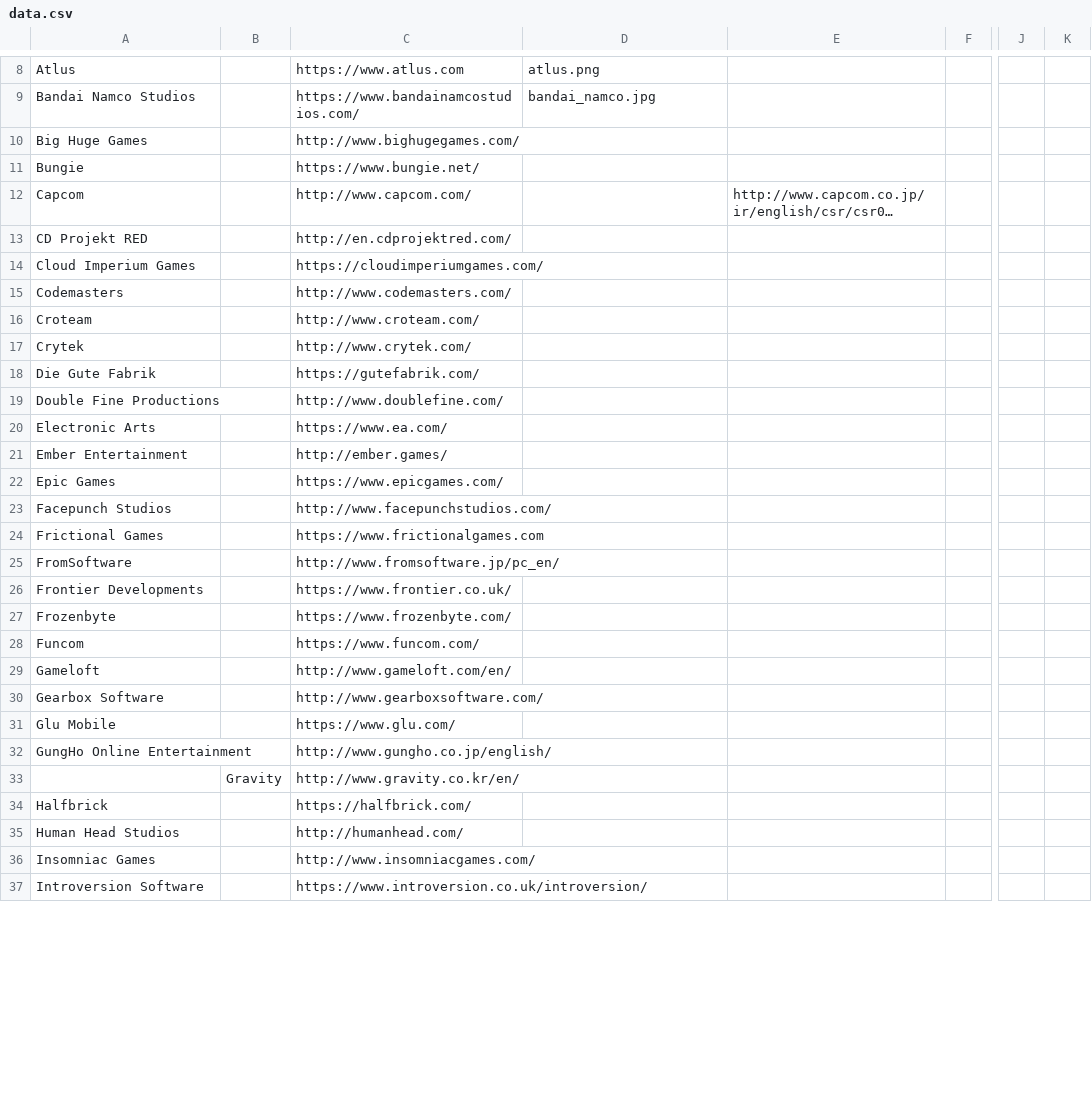
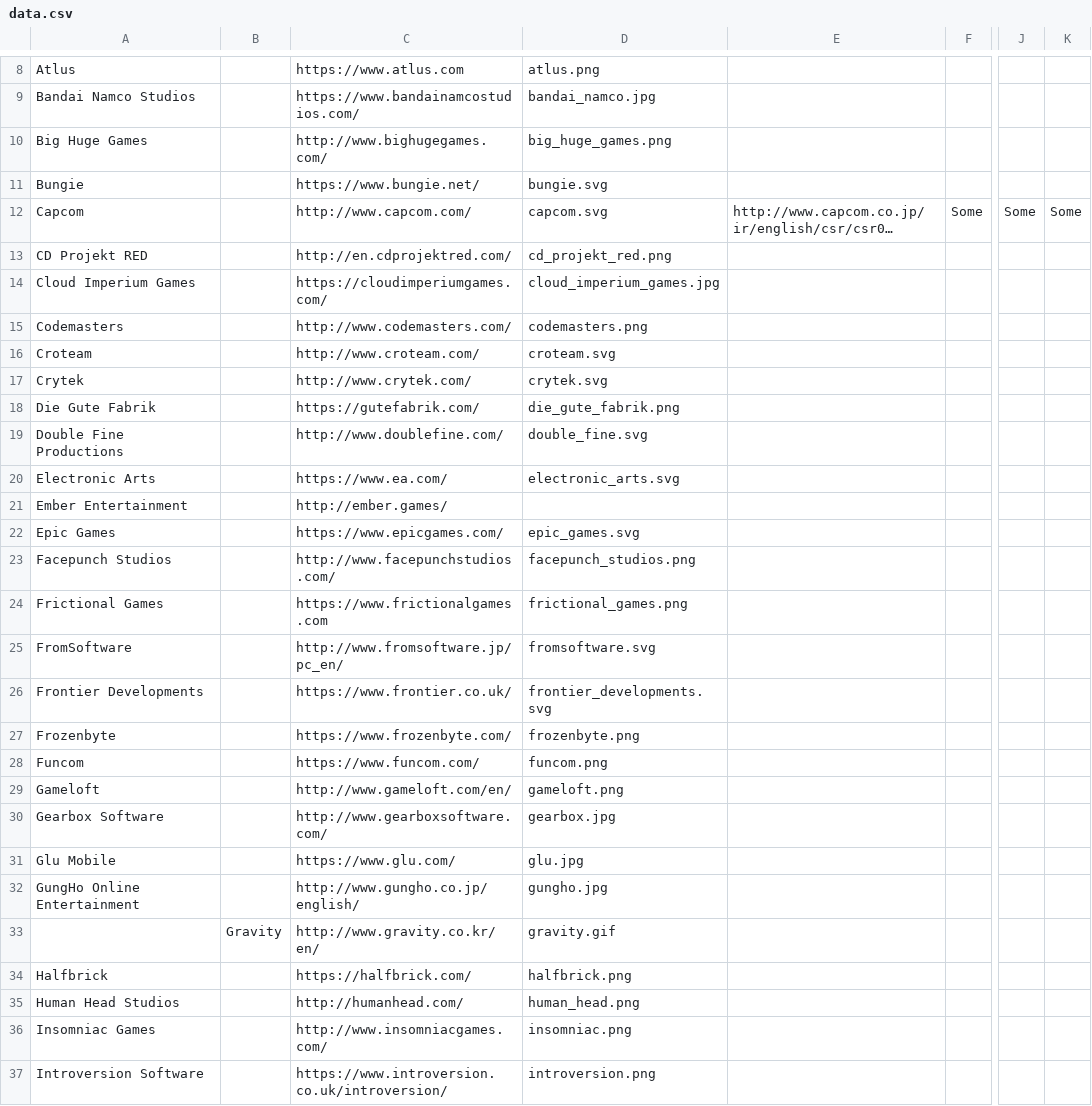
Before and after one commit to GameDevDiversity/gamedevdiversity, a CSV file: content/data.csv, drawn as a sheet; only a part is shown, gaps mark what is left out; long unchanged cells end in …; the diff covers the shown part only; the diff names each change by its address in the sheet, - before the commit and + after, or states it on an @@ line.

Commit message:
Fixing up to show no data vs data. Still not great, but getting better. Cleaned up text up top.

```diff
--- a/content/data.csv
+++ b/content/data.csv
-D10: (empty)
+D10: big_huge_games.png
-D11: (empty)
+D11: bungie.svg
-D12: (empty)
+D12: capcom.svg
-F12: (empty)
+F12: Some
-J12: (empty)
+J12: Some
-K12: (empty)
+K12: Some
-D13: (empty)
+D13: cd_projekt_red.png
-D14: (empty)
+D14: cloud_imperium_games.jpg
-D15: (empty)
+D15: codemasters.png
-D16: (empty)
+D16: croteam.svg
-D17: (empty)
+D17: crytek.svg
-D18: (empty)
+D18: die_gute_fabrik.png
-D19: (empty)
+D19: double_fine.svg
-D20: (empty)
+D20: electronic_arts.svg
-D22: (empty)
+D22: epic_games.svg
-D23: (empty)
+D23: facepunch_studios.png
-D24: (empty)
+D24: frictional_games.png
-D25: (empty)
+D25: fromsoftware.svg
-D26: (empty)
+D26: frontier_developments.svg
-D27: (empty)
+D27: frozenbyte.png
-D28: (empty)
+D28: funcom.png
-D29: (empty)
+D29: gameloft.png
-D30: (empty)
+D30: gearbox.jpg
-D31: (empty)
+D31: glu.jpg
-D32: (empty)
+D32: gungho.jpg
-D33: (empty)
+D33: gravity.gif
-D34: (empty)
+D34: halfbrick.png
-D35: (empty)
+D35: human_head.png
-D36: (empty)
+D36: insomniac.png
-D37: (empty)
+D37: introversion.png
```
Also changed, not shown: 26 edited cells elsewhere in this file, 46 other files.
